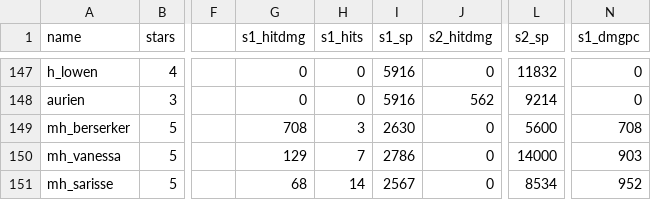
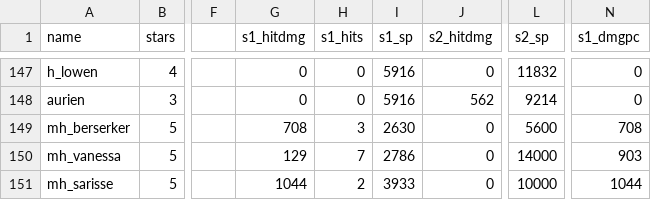
Before and after one commit to b1ueb1ues/dl, a CSV file: conf/adv_data.csv, drawn as a sheet; only a part is shown, gaps mark what is left out; the diff names each change by its address in the sheet, - before the commit and + after, or states it on an @@ line.

```diff
--- a/conf/adv_data.csv
+++ b/conf/adv_data.csv
-G151 (s1_hitdmg): 68
+G151 (s1_hitdmg): 1044
-H151 (s1_hits): 14
+H151 (s1_hits): 2
-I151 (s1_sp): 2567
+I151 (s1_sp): 3933
-L151 (s2_sp): 8534
+L151 (s2_sp): 10000
-N151 (s1_dmgpc): 952
+N151 (s1_dmgpc): 1044
```
Also changed, not shown: 11 other files.
